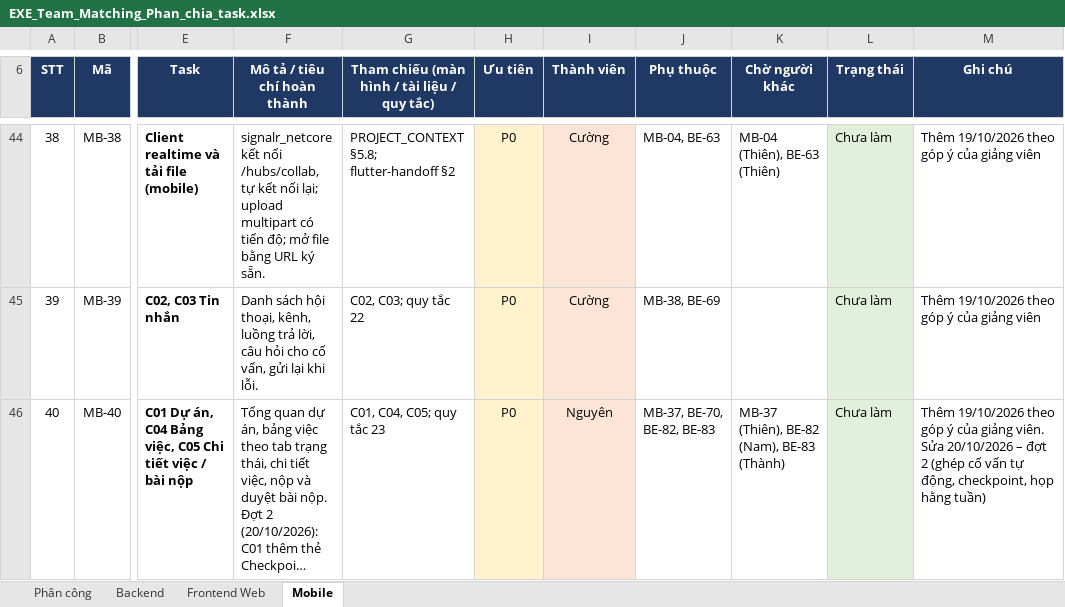
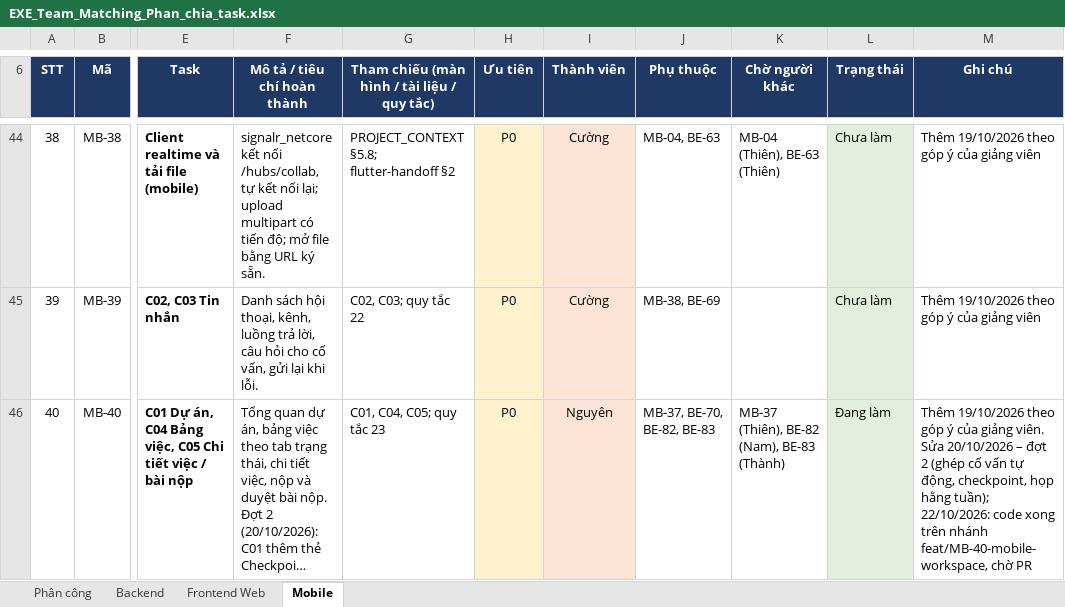
Before and after one commit to nmhthien58/ExeTeamMatching, an Excel workbook: docs/EXE_Team_Matching_Phan_chia_task.xlsx, sheet Mobile, drawn as a sheet; only a part is shown, gaps mark what is left out; long unchanged cells end in …; values as stored, in another font and other column widths than the file's, no borders; the diff covers the shown part only; the diff names each change by its address in the sheet, - before the commit and + after, or states it on an @@ line.

```diff
--- a/docs/EXE_Team_Matching_Phan_chia_task.xlsx (sheet Mobile)
+++ b/docs/EXE_Team_Matching_Phan_chia_task.xlsx (sheet Mobile)
-L46 (Trạng thái): Chưa làm
+L46 (Trạng thái): Đang làm
-M46 (Ghi chú): …họp hằng tuần)
+M46 (Ghi chú): …họp hằng tuần); 22/10/2026: code xong trên nhánh feat/MB-40-mobile-workspace, chờ PR
```
Also changed, not shown: 8 edited cells elsewhere in this sheet, sheet Backend, sheet Frontend Web.
